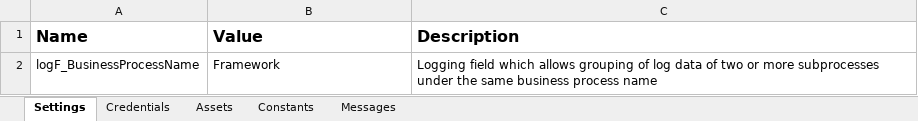
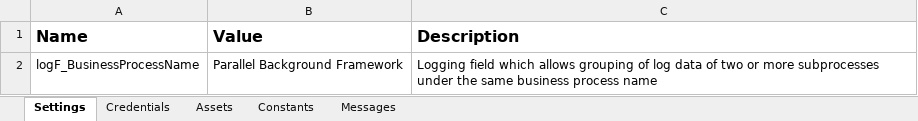
Before and after one commit to Blackspo0n/UiPath-Parallel-Background-RE-Framework, an Excel workbook: Data/Config.xlsx, sheet Settings, drawn as a sheet; values as stored, in another font and other column widths than the file's, no borders; the diff names each change by its address in the sheet, - before the commit and + after, or states it on an @@ line.

```diff
--- a/Data/Config.xlsx (sheet Settings)
+++ b/Data/Config.xlsx (sheet Settings)
-B2 (Value): Framework
+B2 (Value): Parallel Background Framework
```
Also changed, not shown: sheet Messages, sheet Constants, 11 other files.
